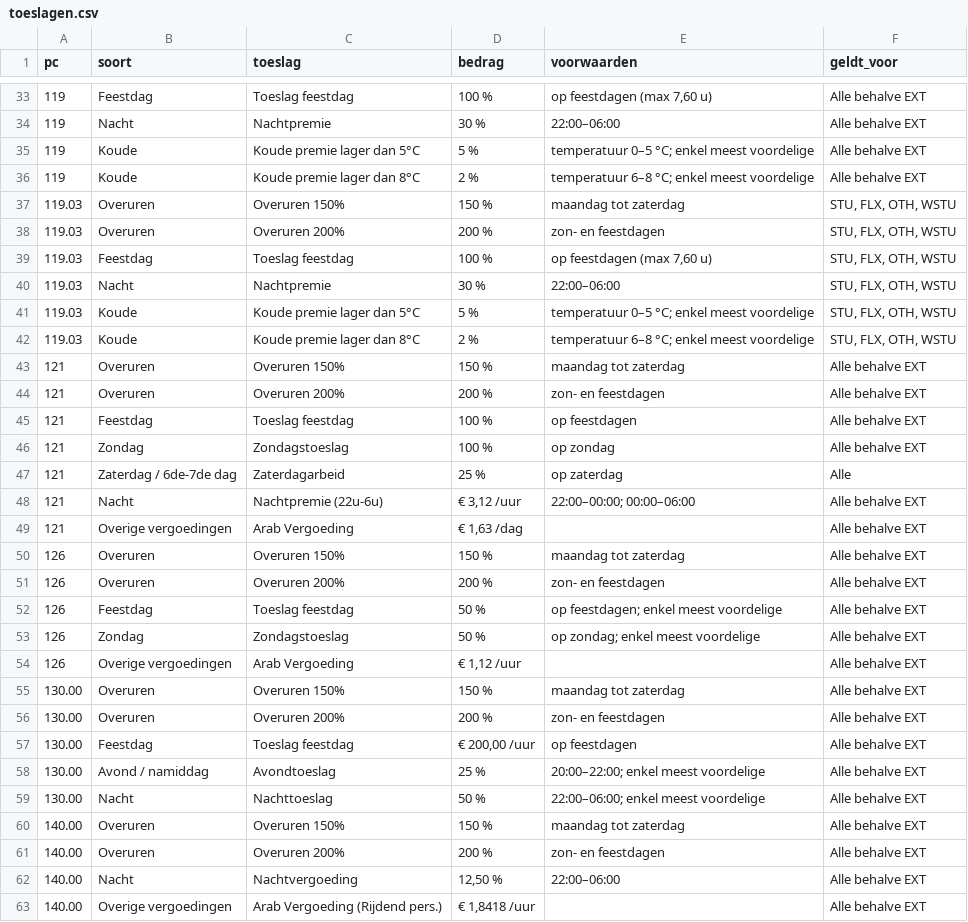
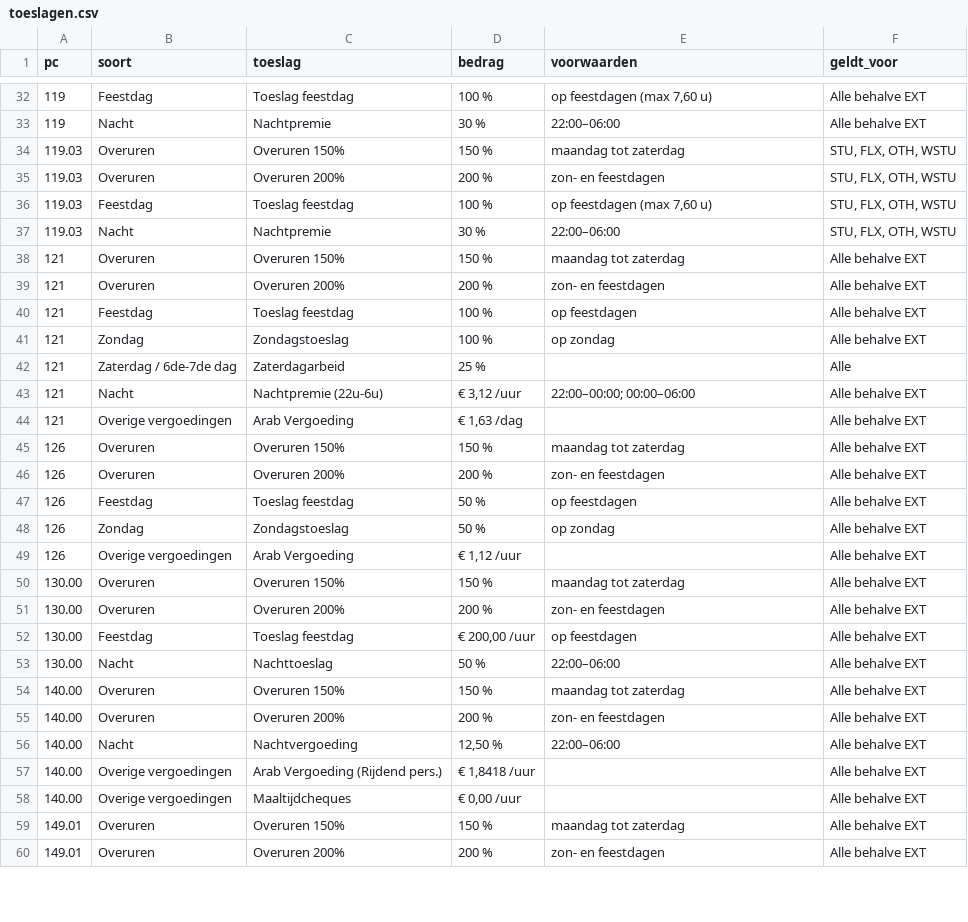
Before and after one commit to FranFlamen/pc-wijzer, a CSV file: toeslagen.csv, drawn as a sheet; only a part is shown, gaps mark what is left out; the shorter side is filled out with more unchanged rows; the diff covers the shown part only.

```diff
--- a/toeslagen.csv
+++ b/toeslagen.csv
@@ -34,4 +33,2 @@
 119;Nacht;Nachtpremie;30 %;22:00–06:00;Alle behalve EXT
-119;Koude;Koude premie lager dan 5°C;5 %;"temperatuur 0–5 °C; enkel meest voordelige";Alle behalve EXT
-119;Koude;Koude premie lager dan 8°C;2 %;"temperatuur 6–8 °C; enkel meest voordelige";Alle behalve EXT
 119.03;Overuren;Overuren 150%;150 %;maandag tot zaterdag;STU, FLX, OTH, WSTU
@@ -40,4 +37,2 @@
 119.03;Nacht;Nachtpremie;30 %;22:00–06:00;STU, FLX, OTH, WSTU
-119.03;Koude;Koude premie lager dan 5°C;5 %;"temperatuur 0–5 °C; enkel meest voordelige";STU, FLX, OTH, WSTU
-119.03;Koude;Koude premie lager dan 8°C;2 %;"temperatuur 6–8 °C; enkel meest voordelige";STU, FLX, OTH, WSTU
 121;Overuren;Overuren 150%;150 %;maandag tot zaterdag;Alle behalve EXT
@@ -46,3 +41,3 @@
 121;Zondag;Zondagstoeslag;100 %;op zondag;Alle behalve EXT
-121;Zaterdag / 6de-7de dag;Zaterdagarbeid;25 %;op zaterdag;Alle
+121;Zaterdag / 6de-7de dag;Zaterdagarbeid;25 %;;Alle
 121;Nacht;Nachtpremie (22u-6u);€ 3,12 /uur;"22:00–00:00; 00:00–06:00";Alle behalve EXT
@@ -51,4 +46,4 @@
 126;Overuren;Overuren 200%;200 %;zon- en feestdagen;Alle behalve EXT
-126;Feestdag;Toeslag feestdag;50 %;"op feestdagen; enkel meest voordelige";Alle behalve EXT
-126;Zondag;Zondagstoeslag;50 %;"op zondag; enkel meest voordelige";Alle behalve EXT
+126;Feestdag;Toeslag feestdag;50 %;op feestdagen;Alle behalve EXT
+126;Zondag;Zondagstoeslag;50 %;op zondag;Alle behalve EXT
 126;Overige vergoedingen;Arab Vergoeding;€ 1,12 /uur;;Alle behalve EXT
@@ -57,4 +52,3 @@
 130.00;Feestdag;Toeslag feestdag;€ 200,00 /uur;op feestdagen;Alle behalve EXT
-130.00;Avond / namiddag;Avondtoeslag;25 %;"20:00–22:00; enkel meest voordelige";Alle behalve EXT
-130.00;Nacht;Nachttoeslag;50 %;"22:00–06:00; enkel meest voordelige";Alle behalve EXT
+130.00;Nacht;Nachttoeslag;50 %;22:00–06:00;Alle behalve EXT
 140.00;Overuren;Overuren 150%;150 %;maandag tot zaterdag;Alle behalve EXT
```
Also changed, not shown: 1 removed row and 11 edited cells elsewhere in this file.
